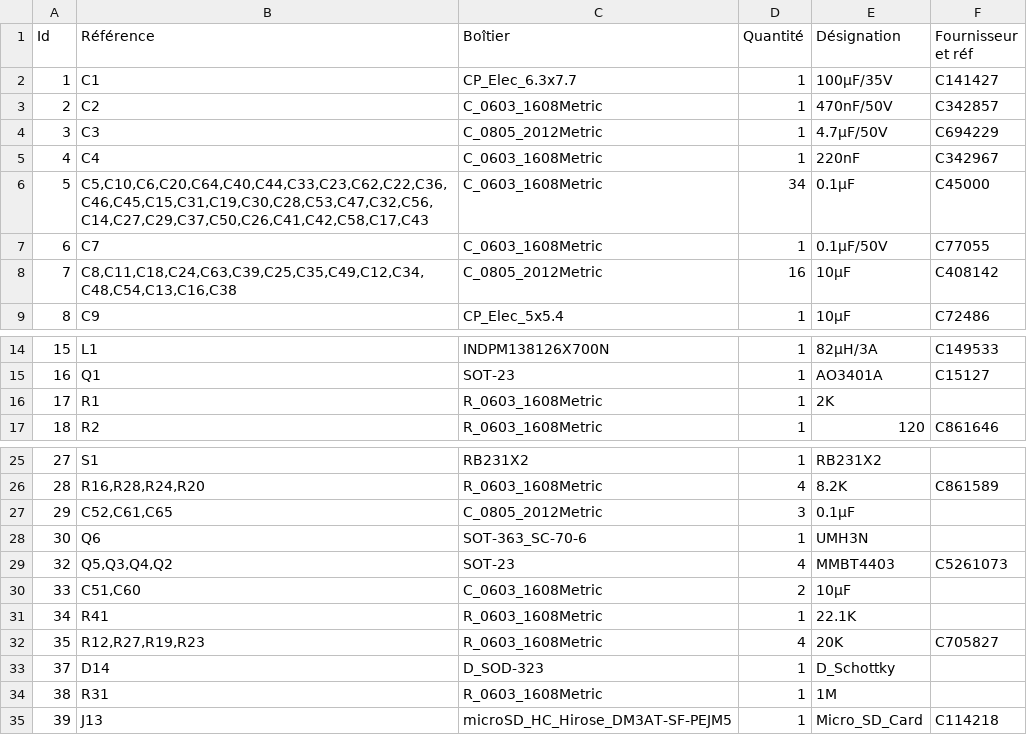
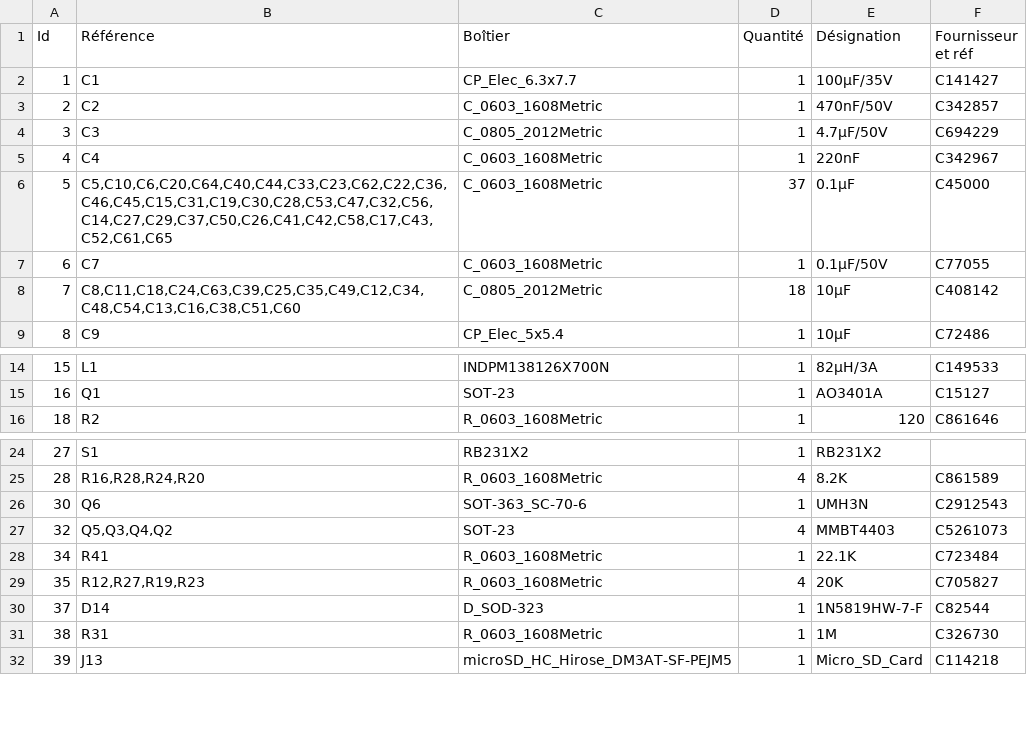
Before and after one commit to Ratamuse/Open_beehive_scale_V0.4, a CSV file: ruche.csv, drawn as a sheet; only a part is shown, gaps mark what is left out; the diff covers the shown part only.

```diff
--- a/ruche.csv
+++ b/ruche.csv
@@ -5,5 +5,5 @@ Id,Référence,Boîtier,Quantité,Désignation,Fournisseur et réf
 4,C4,C_0603_1608Metric,1,220nF,C342967
-5,"C5,C10,C6,C20,C64,C40,C44,C33,C23,C62,C22,C36,C46,C45,C15,C31,C19,C30,C28,C53,C47,C32,C56,C14,C27,C29,C37,C50,C26,C41,C42,C58,C17,C43",C_0603_1608Metric,34,0.1µF,C45000
+5,"C5,C10,C6,C20,C64,C40,C44,C33,C23,C62,C22,C36,C46,C45,C15,C31,C19,C30,C28,C53,C47,C32,C56,C14,C27,C29,C37,C50,C26,C41,C42,C58,C17,C43,C52,C61,C65",C_0603_1608Metric,37,0.1µF,C45000
 6,C7,C_0603_1608Metric,1,0.1µF/50V,C77055
-7,"C8,C11,C18,C24,C63,C39,C25,C35,C49,C12,C34,C48,C54,C13,C16,C38",C_0805_2012Metric,16,10µF,C408142
+7,"C8,C11,C18,C24,C63,C39,C25,C35,C49,C12,C34,C48,C54,C13,C16,C38,C51,C60",C_0805_2012Metric,18,10µF,C408142
 8,C9,CP_Elec_5x5.4,1,10µF,C72486
@@ -15,3 +15,2 @@ Id,Référence,Boîtier,Quantité,Désignation,Fournisseur et réf
 16,Q1,SOT-23,1,AO3401A,C15127
-17,R1,R_0603_1608Metric,1,2K,
 18,R2,R_0603_1608Metric,1,120,C861646
@@ -26,10 +25,8 @@ Id,Référence,Boîtier,Quantité,Désignation,Fournisseur et réf
 28,"R16,R28,R24,R20",R_0603_1608Metric,4,8.2K,C861589
-29,"C52,C61,C65",C_0805_2012Metric,3,0.1µF,
-30,Q6,SOT-363_SC-70-6,1,UMH3N,
+30,Q6,SOT-363_SC-70-6,1,UMH3N,C2912543
 32,"Q5,Q3,Q4,Q2",SOT-23,4,MMBT4403,C5261073
-33,"C51,C60",C_0603_1608Metric,2,10µF,
-34,R41,R_0603_1608Metric,1,22.1K,
+34,R41,R_0603_1608Metric,1,22.1K,C723484
 35,"R12,R27,R19,R23",R_0603_1608Metric,4,20K,C705827
-37,D14,D_SOD-323,1,D_Schottky,
-38,R31,R_0603_1608Metric,1,1M,
+37,D14,D_SOD-323,1,1N5819HW-7-F ,C82544
+38,R31,R_0603_1608Metric,1,1M,C326730
 39,J13,microSD_HC_Hirose_DM3AT-SF-PEJM5,1,Micro_SD_Card,C114218
```
Also changed, not shown: 9 edited cells elsewhere in this file, 27 other files.
